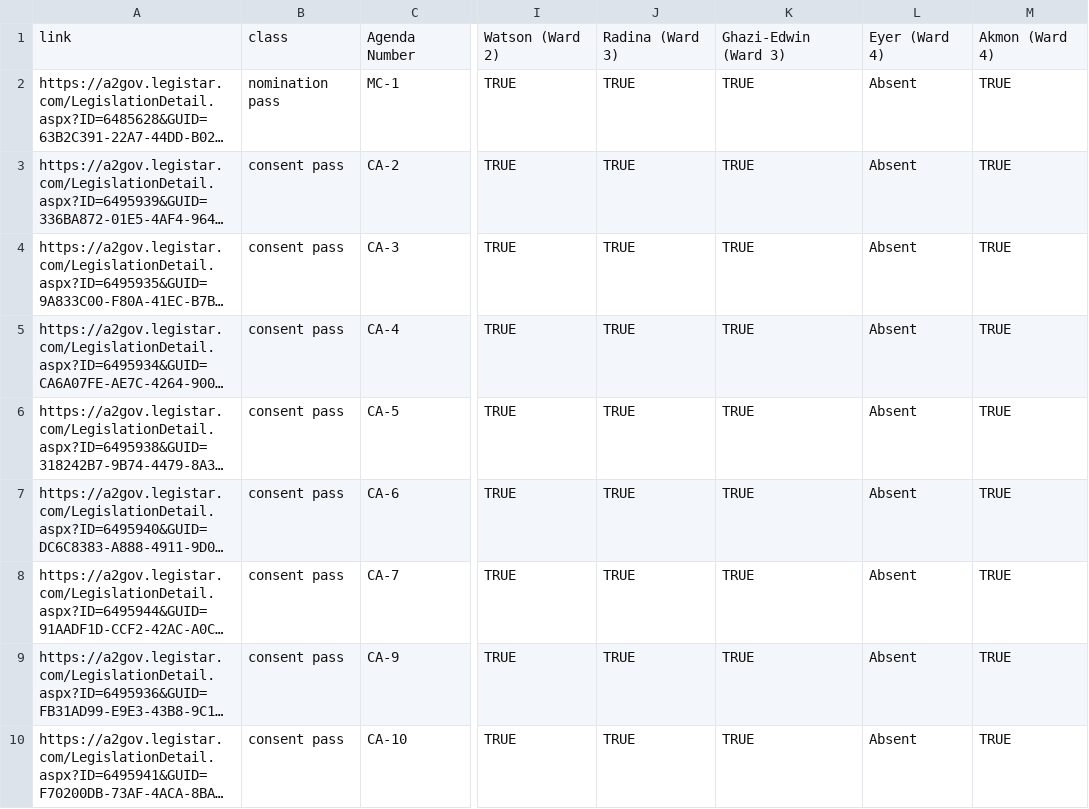
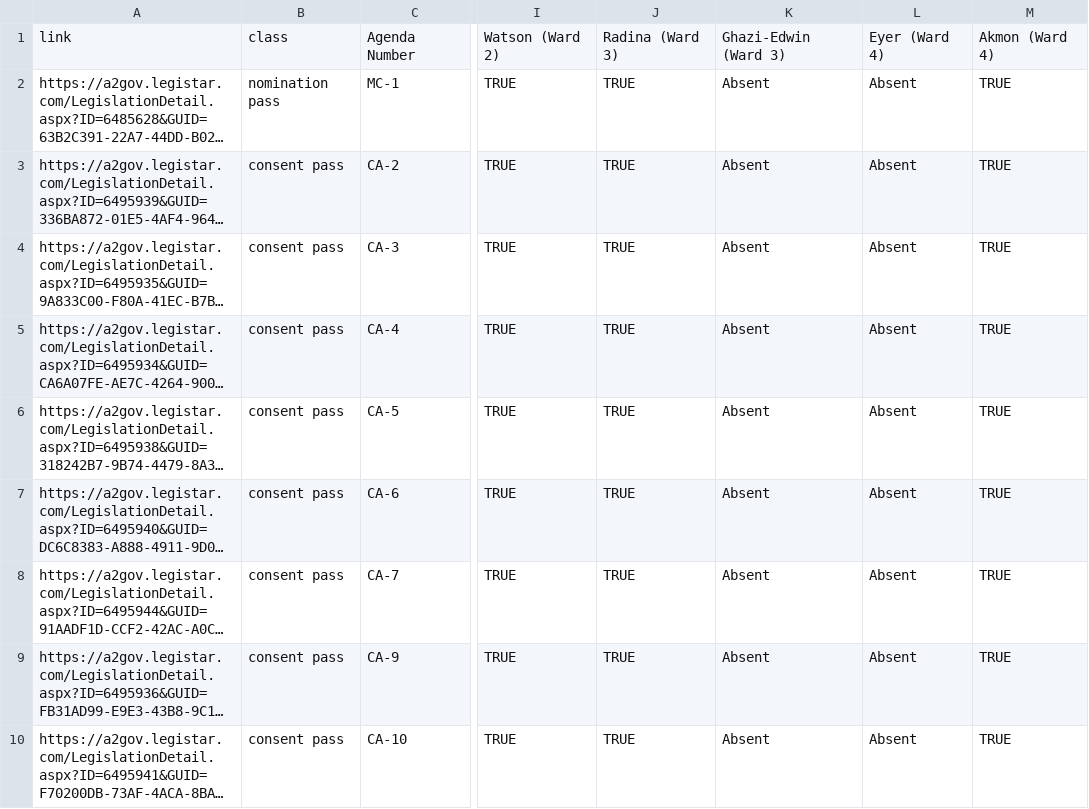
Before and after one commit to a2council/a2council.vote, a CSV file: content/post/council-meeting-2024-02-05/chart.csv, drawn as a sheet; only a part is shown, gaps mark what is left out; long unchanged cells end in …; the diff covers the shown part only; the diff names each change by its address in the sheet, - before the commit and + after, or states it on an @@ line.

Commit message:
fix script output

```diff
--- a/content/post/council-meeting-2024-02-05/chart.csv
+++ b/content/post/council-meeting-2024-02-05/chart.csv
-K2:K10: TRUE
+K2:K10: Absent
```
Also changed, not shown: 1 added row, 1 removed row and 8 edited cells elsewhere in this file.
